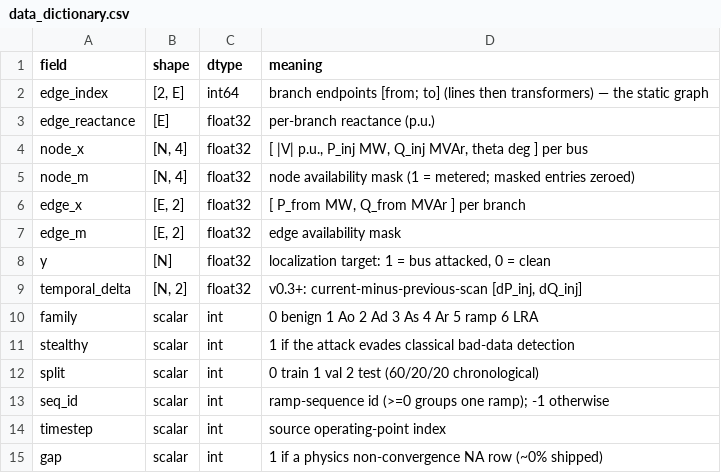
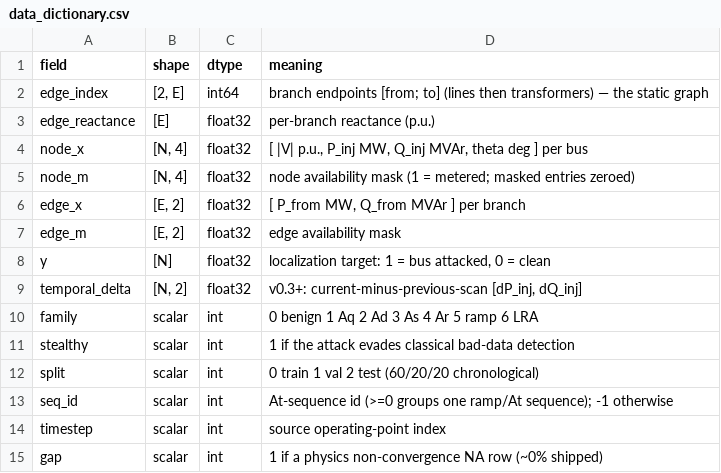
Before and after one commit to myersben9/fdia-graph, a CSV file: examples/results/sidecars/data_dictionary.csv, drawn as a sheet.

```diff
--- a/examples/results/sidecars/data_dictionary.csv
+++ b/examples/results/sidecars/data_dictionary.csv
@@ -9,6 +9,6 @@ field,shape,dtype,meaning
 "temporal_delta","[N, 2]","float32","v0.3+: current-minus-previous-scan [dP_inj, dQ_inj]"
-"family","scalar","int","0 benign 1 Ao 2 Ad 3 As 4 Ar 5 ramp 6 LRA"
+"family","scalar","int","0 benign 1 Aq 2 Ad 3 As 4 Ar 5 ramp 6 LRA"
 "stealthy","scalar","int","1 if the attack evades classical bad-data detection"
 "split","scalar","int","0 train 1 val 2 test (60/20/20 chronological)"
-"seq_id","scalar","int","ramp-sequence id (>=0 groups one ramp); -1 otherwise"
+"seq_id","scalar","int","At-sequence id (>=0 groups one ramp/At sequence); -1 otherwise"
 "timestep","scalar","int","source operating-point index"
```
Also changed, not shown: examples/results/sidecars/composition.csv, examples/results/sidecars/detection.csv, 46 other files.
